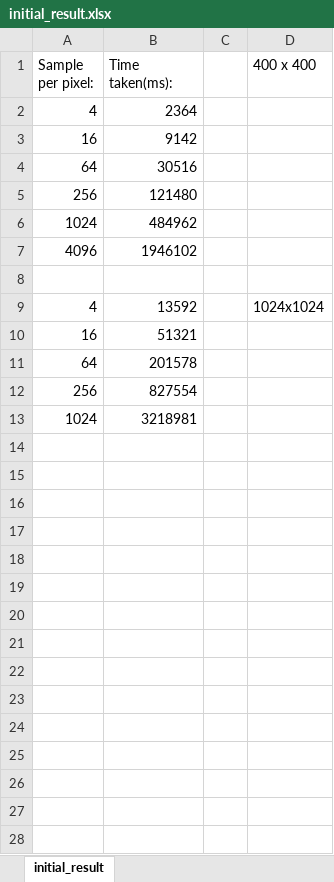
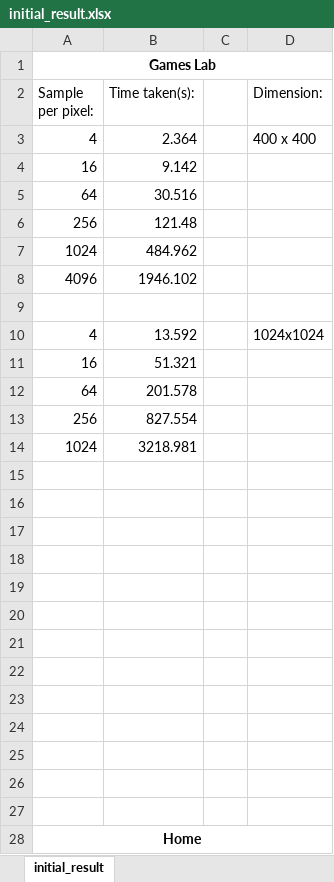
Before and after one commit to 40182166/CPS-Coursework, an Excel workbook: initial_result.xlsx, sheet initial_result, drawn as a sheet; only a part is shown; values as stored, in another font and other column widths than the file's, no borders; charts and pictures not drawn; addresses are those after the commit; the diff covers the shown part only; the diff names each change by its address in the sheet, - before the commit and + after, or states it on an @@ line.

```diff
--- a/initial_result.xlsx (sheet initial_result)
+++ b/initial_result.xlsx (sheet initial_result)
+row 1: Games Lab
-B2: Time taken(ms):
+B2: Time taken(s):
-D2: 400 x 400
+D2: Dimension:
-B3 (Time taken(s):): 2364
+B3 (Time taken(s):): 2.364
-D3 (Dimension:): (empty)
+D3 (Dimension:): 400 x 400
-B4 (Time taken(s):): 9142
+B4 (Time taken(s):): 9.142
-B5 (Time taken(s):): 30516
+B5 (Time taken(s):): 30.516
-B6 (Time taken(s):): 121480
+B6 (Time taken(s):): 121.48
-B7 (Time taken(s):): 484962
+B7 (Time taken(s):): 484.962
-B8 (Time taken(s):): 1946102
+B8 (Time taken(s):): 1946.102
-B10 (Time taken(s):): 13592
+B10 (Time taken(s):): 13.592
-B11 (Time taken(s):): 51321
+B11 (Time taken(s):): 51.321
-B12 (Time taken(s):): 201578
+B12 (Time taken(s):): 201.578
-B13 (Time taken(s):): 827554
+B13 (Time taken(s):): 827.554
-B14 (Time taken(s):): 3218981
+B14 (Time taken(s):): 3218.981
+row 15: (empty)
+row 16: (empty)
+row 17: (empty)
+row 18: (empty)
+row 19: (empty)
+row 20: (empty)
+row 21: (empty)
+row 22: (empty)
+row 23: (empty)
+row 24: (empty)
+row 25: (empty)
+row 26: (empty)
+row 27: (empty)
+row 28: Home
```
Also changed, not shown: 13 added rows elsewhere in this sheet, charts or pictures, 43 other files.
